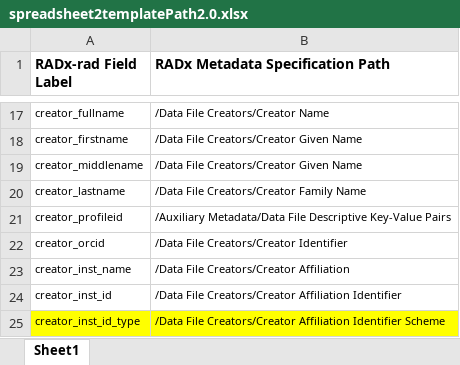
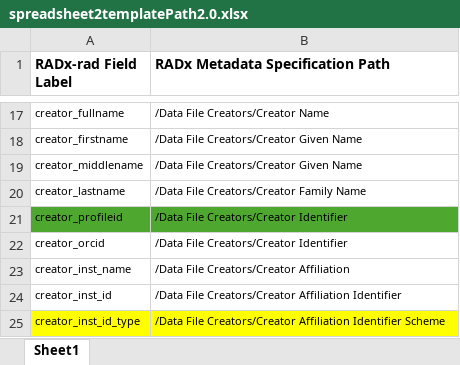
Before and after one commit to bmir-radx/radx-rad-metadata-compiler, an Excel workbook: src/main/resources/spreadsheet2templatePath2.0.xlsx, sheet Sheet1, drawn as a sheet; only a part is shown, gaps mark what is left out; values as stored, in another font and other column widths than the file's, no borders; the diff names each change by its address in the sheet, - before the commit and + after, or states it on an @@ line.

Commit message:
git add spreadsheet2templatePath2.0.xlsx and modify the filed generators so it returns specific type

```diff
--- a/src/main/resources/spreadsheet2templatePath2.0.xlsx (sheet Sheet1)
+++ b/src/main/resources/spreadsheet2templatePath2.0.xlsx (sheet Sheet1)
-A21:B21 fill: none
+A21:B21 fill: #4EA72E
-B21 (RADx Metadata Specification Path): /Auxiliary Metadata/Data File Descriptive Key-Value Pairs
+B21 (RADx Metadata Specification Path): /Data File Creators/Creator Identifier
```
Also changed, not shown: 14 other files.
